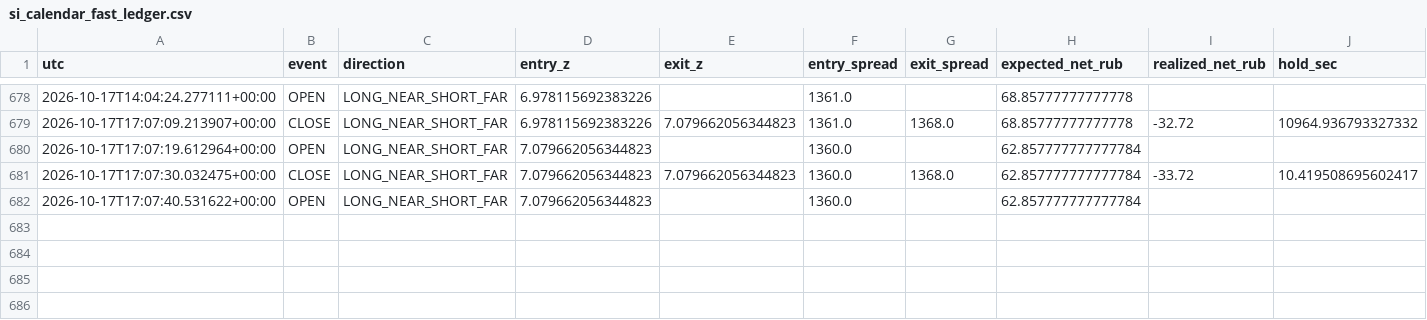
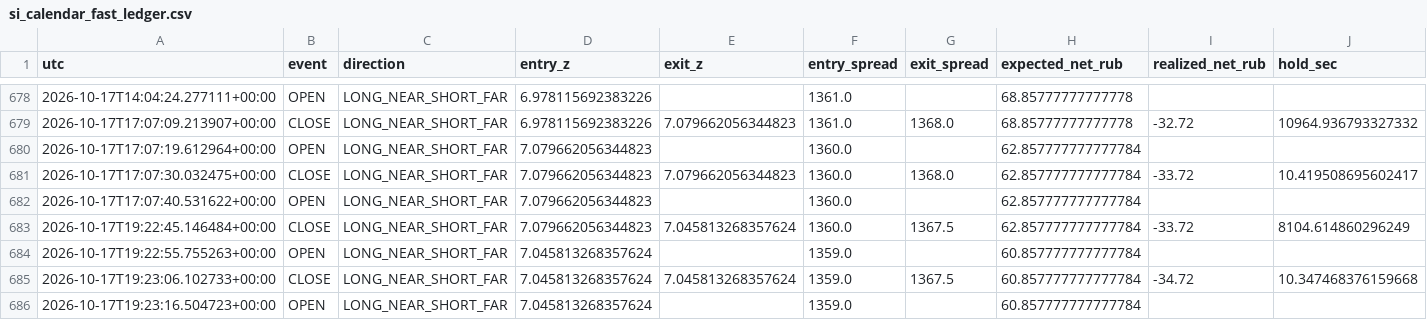
Before and after one commit to actforfoto-rgb/ETRN, a CSV file: NORM_LAB/ARBITRAGE_RADAR/production/event_state/si_calendar_fast_ledger.csv, drawn as a sheet; only a part is shown, gaps mark what is left out; rows hold the shown columns only; the diff names each change by its address in the sheet, - before the commit and + after, or states it on an @@ line.

```diff
--- a/NORM_LAB/ARBITRAGE_RADAR/production/event_state/si_calendar_fast_ledger.csv
+++ b/NORM_LAB/ARBITRAGE_RADAR/production/event_state/si_calendar_fast_ledger.csv
+row 683: 2026-10-17T19:22:45.146484+00:00 | CLOSE | LONG_NEAR_SHORT_FAR | 7.079662056344823 | 7.045813268357624 | 1360.0 | 1367.5 | 62.857777777777784 | -33.72 | 8104.614860296249
+row 684: 2026-10-17T19:22:55.755263+00:00 | OPEN | LONG_NEAR_SHORT_FAR | 7.045813268357624 |  | 1359.0 |  | 60.857777777777784
+row 685: 2026-10-17T19:23:06.102733+00:00 | CLOSE | LONG_NEAR_SHORT_FAR | 7.045813268357624 | 7.045813268357624 | 1359.0 | 1367.5 | 60.857777777777784 | -34.72 | 10.347468376159668
+row 686: 2026-10-17T19:23:16.504723+00:00 | OPEN | LONG_NEAR_SHORT_FAR | 7.045813268357624 |  | 1359.0 |  | 60.857777777777784
```
Also changed, not shown: NORM_LAB/ARBITRAGE_RADAR/production/event_state/si_calendar_effective_v2_timeseries.csv, NORM_LAB/ARBITRAGE_RADAR/production/event_state/si_calendar_fast_timeseries.csv, 13 other files.
